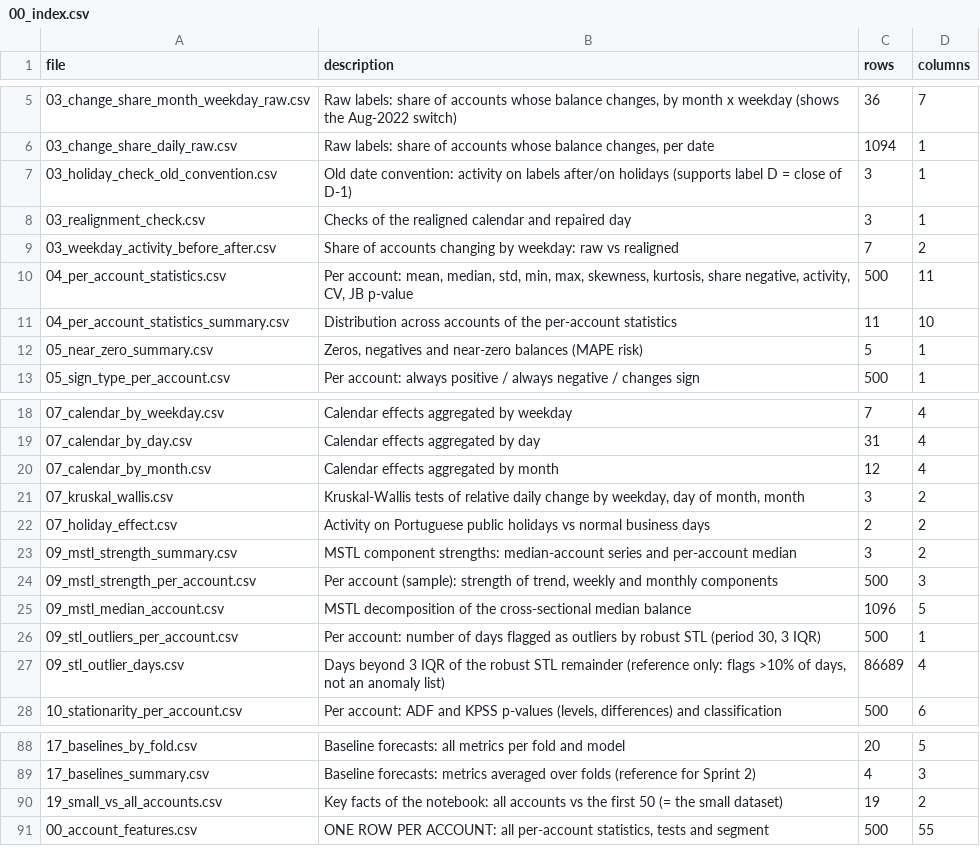
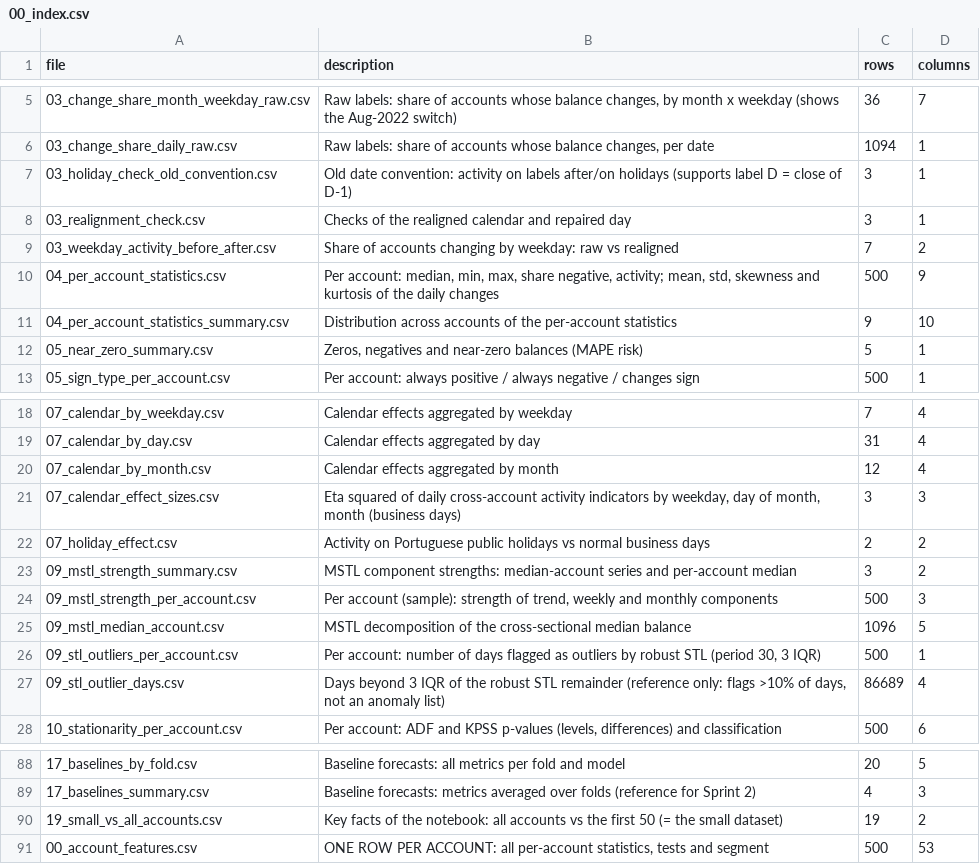
Before and after one commit to therealblitz00/ECQ, a CSV file: data/sprint1/00_index.csv, drawn as a sheet; only a part is shown, gaps mark what is left out; removed rows and columns are numbered as before the commit, all else as after; the diff names each change by its address in the sheet, - before the commit and + after, or states it on an @@ line.

```diff
--- a/data/sprint1/00_index.csv
+++ b/data/sprint1/00_index.csv
-B10 (description): Per account: mean, median, std, min, max, skewness, kurtosis, share negative, activity, CV, JB p-value
+B10 (description): Per account: median, min, max, share negative, activity; mean, std, skewness and kurtosis of the daily changes
-D10 (columns): 11
+D10 (columns): 9
-C11 (rows): 11
+C11 (rows): 9
-row 21: 07_kruskal_wallis.csv | Kruskal-Wallis tests of relative daily change by weekday, day of month, month | 3 | 2
+row 21: 07_calendar_effect_sizes.csv | Eta squared of daily cross-account activity indicators by weekday, day of month, month (business days) | 3 | 3
-D91 (columns): 55
+D91 (columns): 53
```
Also changed, not shown: data/sprint1/04_per_account_statistics_summary.csv, data/sprint1/09_mstl_median_account.csv, 31 other files.
